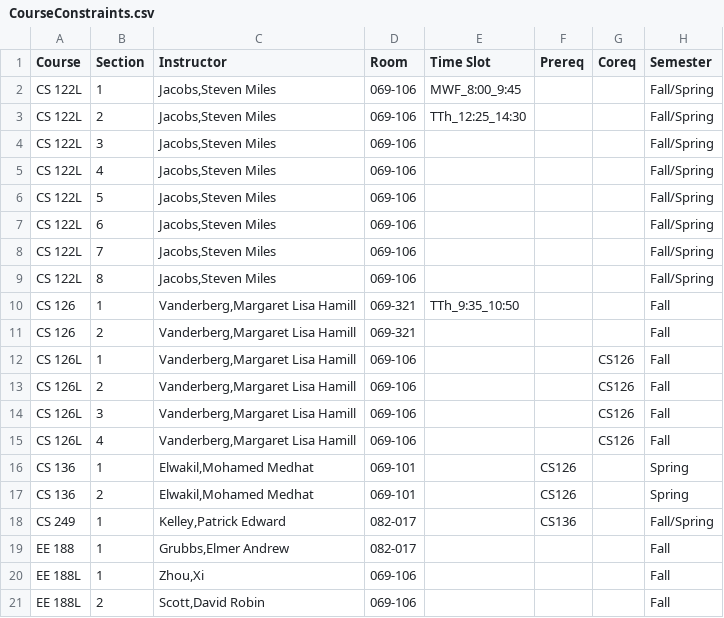
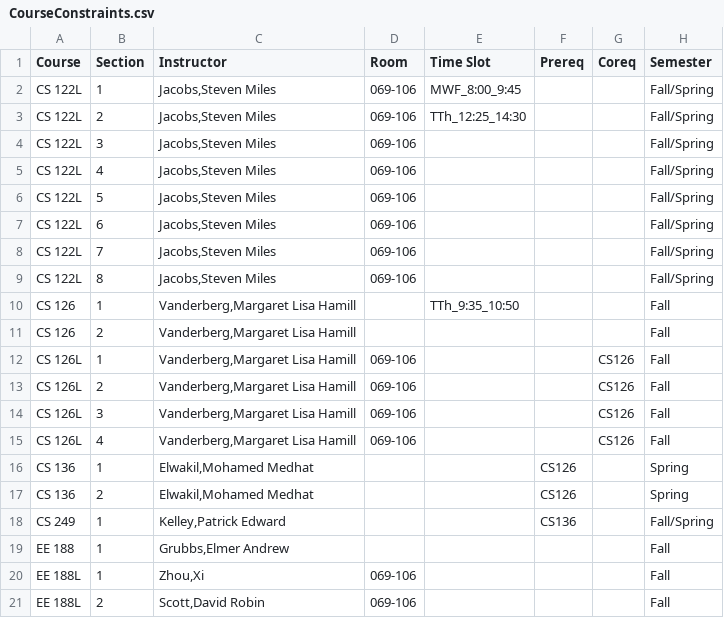
Before and after one commit to monsoonfan/CS697_Fall2016, a CSV file: Data/CourseConstraints.csv, drawn as a sheet.

```diff
--- a/Data/CourseConstraints.csv
+++ b/Data/CourseConstraints.csv
@@ -9,4 +9,4 @@ CS 122L,7,"Jacobs,Steven Miles",069-106,,,,Fall/Spring
 CS 122L,8,"Jacobs,Steven Miles",069-106,,,,Fall/Spring
-CS 126,1,"Vanderberg,Margaret Lisa Hamill",069-321,TTh_9:35_10:50,,,Fall
-CS 126,2,"Vanderberg,Margaret Lisa Hamill",069-321,,,,Fall
+CS 126,1,"Vanderberg,Margaret Lisa Hamill",,TTh_9:35_10:50,,,Fall
+CS 126,2,"Vanderberg,Margaret Lisa Hamill",,,,,Fall
 CS 126L,1,"Vanderberg,Margaret Lisa Hamill",069-106,,,CS126,Fall
@@ -15,6 +15,6 @@ CS 126L,3,"Vanderberg,Margaret Lisa Hamill",069-106,,,CS126,Fall
 CS 126L,4,"Vanderberg,Margaret Lisa Hamill",069-106,,,CS126,Fall
-CS 136,1,"Elwakil,Mohamed Medhat",069-101,,CS126,,Spring
-CS 136,2,"Elwakil,Mohamed Medhat",069-101,,CS126,,Spring
-CS 249,1,"Kelley,Patrick Edward",082-017,,CS136,,Fall/Spring
-EE 188,1,"Grubbs,Elmer Andrew",082-017,,,,Fall
+CS 136,1,"Elwakil,Mohamed Medhat",,,CS126,,Spring
+CS 136,2,"Elwakil,Mohamed Medhat",,,CS126,,Spring
+CS 249,1,"Kelley,Patrick Edward",,,CS136,,Fall/Spring
+EE 188,1,"Grubbs,Elmer Andrew",,,,,Fall
 EE 188L,1,"Zhou,Xi",069-106,,,,Fall
```
